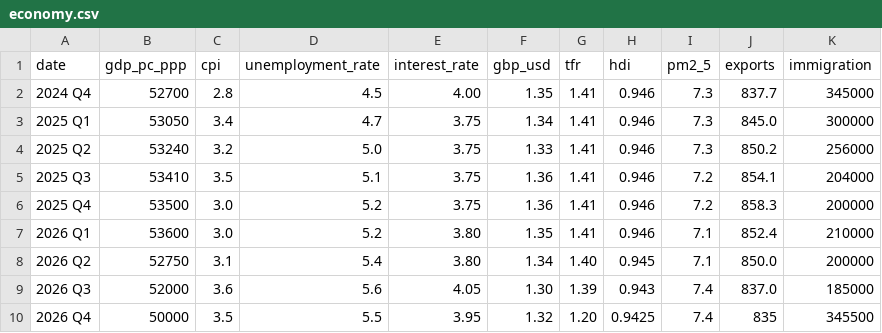
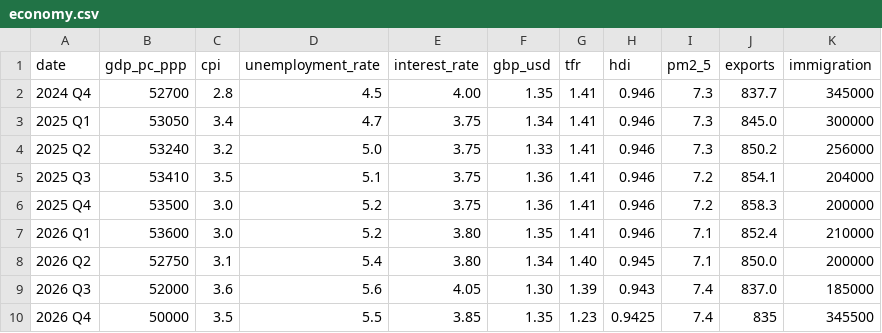
Before and after one commit to DHAP-HOC/Updates, a CSV file: economy.csv, drawn as a sheet.

Commit message:
Update economy.csv

```diff
--- a/economy.csv
+++ b/economy.csv
@@ -9,2 +9,2 @@ date,gdp_pc_ppp,cpi,unemployment_rate,interest_rate,gbp_usd,tfr,hdi,pm2_5,export
 2026 Q3,52000,3.6,5.6,4.05,1.30,1.39,0.943,7.4,837.0,185000
-2026 Q4,50000,3.5,5.5,3.95,1.32,1.20,0.9425,7.4,835,345500
+2026 Q4,50000,3.5,5.5,3.85,1.35,1.23,0.9425,7.4,835,345500
```
